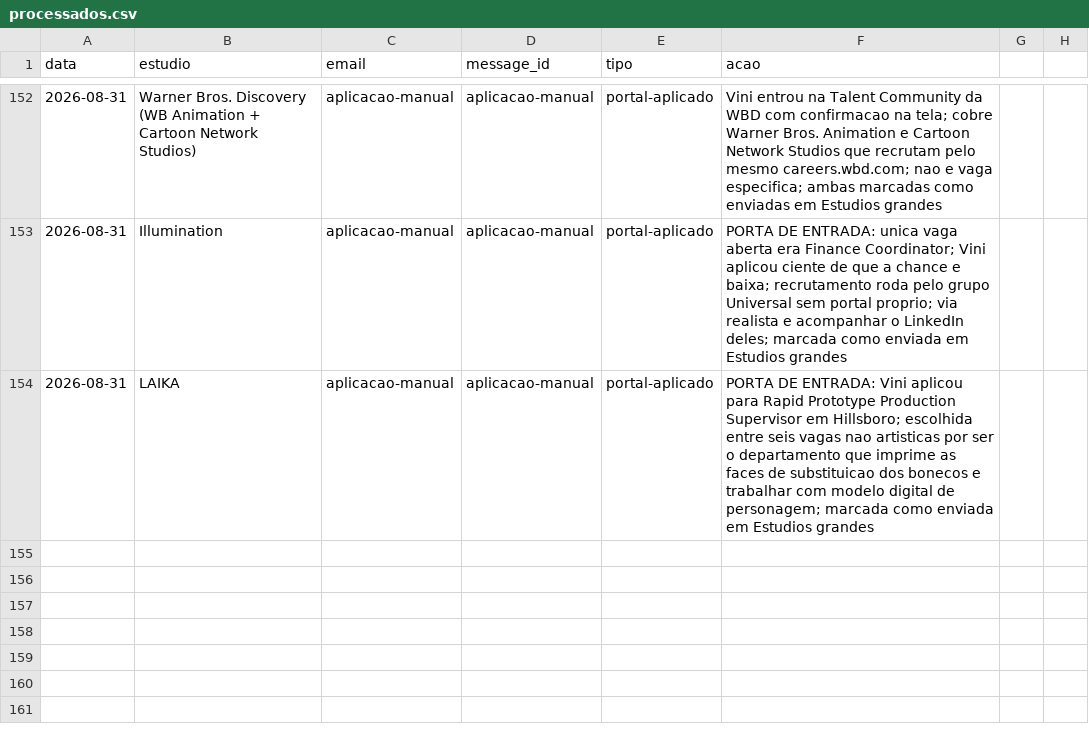
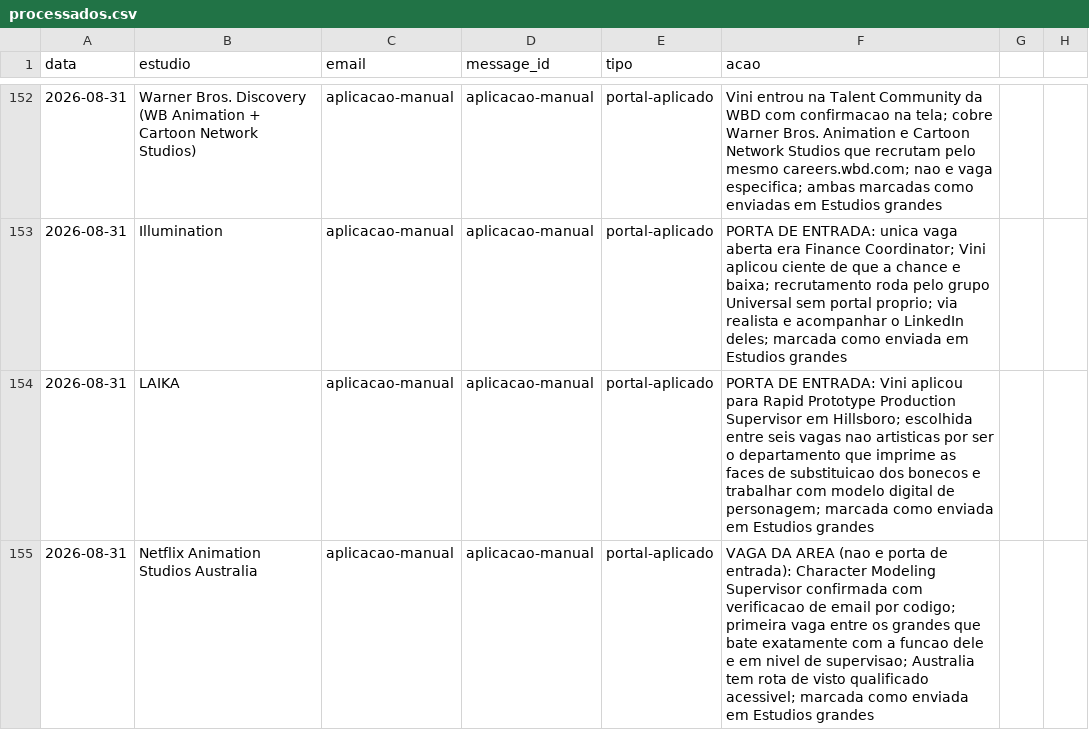
Before and after one commit to vinicavalcntiart/workbenchMA, a CSV file: automacao/processados.csv, drawn as a sheet; only a part is shown, gaps mark what is left out.

```diff
--- a/automacao/processados.csv
+++ b/automacao/processados.csv
@@ -154 +154,2 @@ data,estudio,email,message_id,tipo,acao
 2026-08-31,LAIKA,aplicacao-manual,aplicacao-manual,portal-aplicado,PORTA DE ENTRADA: Vini aplicou para Rapid Prototype Production Supervisor em Hillsboro; escolhida entre seis vagas nao artisticas por ser o departamento que imprime as faces de substituicao dos bonecos e trabalhar com modelo digital de personagem; marcada como enviada em Estudios grandes
+2026-08-31,Netflix Animation Studios Australia,aplicacao-manual,aplicacao-manual,portal-aplicado,VAGA DA AREA (nao e porta de entrada): Character Modeling Supervisor confirmada com verificacao de email por codigo; primeira vaga entre os grandes que bate exatamente com a funcao dele e em nivel de supervisao; Australia tem rota de visto qualificado acessivel; marcada como enviada em Estudios grandes
```
Also changed, not shown: 2 other files.
